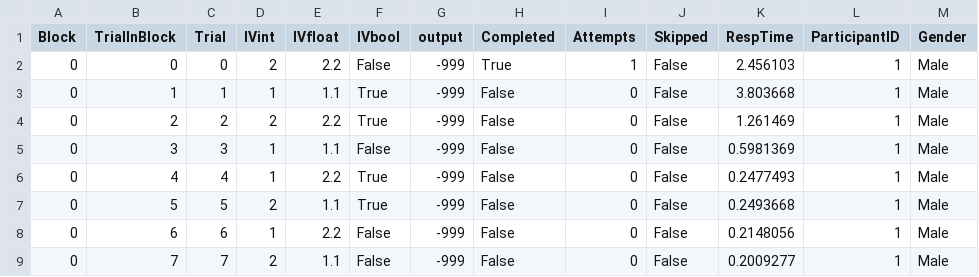
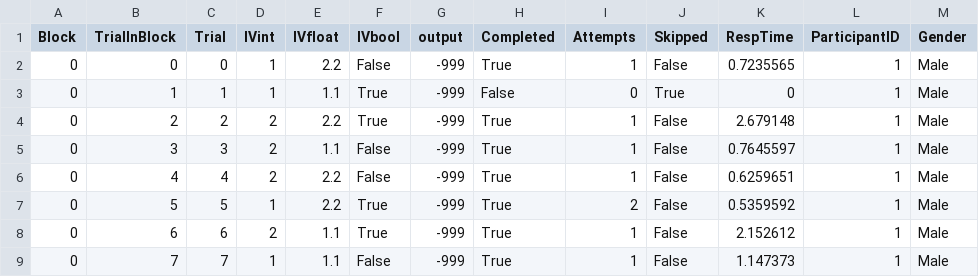
Before and after one commit to BioMotionLab/TUX, a CSV file: ExperimentalFrameworkProject/Assets/BML_Debug/debugFile.csv, drawn as a sheet.

Commit message:
fixed experiment controls

```diff
--- a/ExperimentalFrameworkProject/Assets/BML_Debug/debugFile.csv
+++ b/ExperimentalFrameworkProject/Assets/BML_Debug/debugFile.csv
@@ -1,9 +1,9 @@
 Block, TrialInBlock, Trial, IVint, IVfloat, IVbool, output, Completed, Attempts, Skipped, RespTime, ParticipantID, Gender
-0, 0, 0, 2, 2.2, False, -999, True, 1, False, 2.456103, 1, Male
-0, 1, 1, 1, 1.1, True, -999, False, 0, False, 3.803668, 1, Male
-0, 2, 2, 2, 2.2, True, -999, False, 0, False, 1.261469, 1, Male
-0, 3, 3, 1, 1.1, False, -999, False, 0, False, 0.5981369, 1, Male
-0, 4, 4, 1, 2.2, True, -999, False, 0, False, 0.2477493, 1, Male
-0, 5, 5, 2, 1.1, True, -999, False, 0, False, 0.2493668, 1, Male
-0, 6, 6, 1, 2.2, False, -999, False, 0, False, 0.2148056, 1, Male
-0, 7, 7, 2, 1.1, False, -999, False, 0, False, 0.2009277, 1, Male
+0, 0, 0, 1, 2.2, False, -999, True, 1, False, 0.7235565, 1, Male
+0, 1, 1, 1, 1.1, True, -999, False, 0, True, 0, 1, Male
+0, 2, 2, 2, 2.2, True, -999, True, 1, False, 2.679148, 1, Male
+0, 3, 3, 2, 1.1, False, -999, True, 1, False, 0.7645597, 1, Male
+0, 4, 4, 2, 2.2, False, -999, True, 1, False, 0.6259651, 1, Male
+0, 5, 5, 1, 2.2, True, -999, True, 2, False, 0.5359592, 1, Male
+0, 6, 6, 2, 1.1, True, -999, True, 1, False, 2.152612, 1, Male
+0, 7, 7, 1, 1.1, False, -999, True, 1, False, 1.147373, 1, Male
```
Also changed, not shown: 8 other files.
